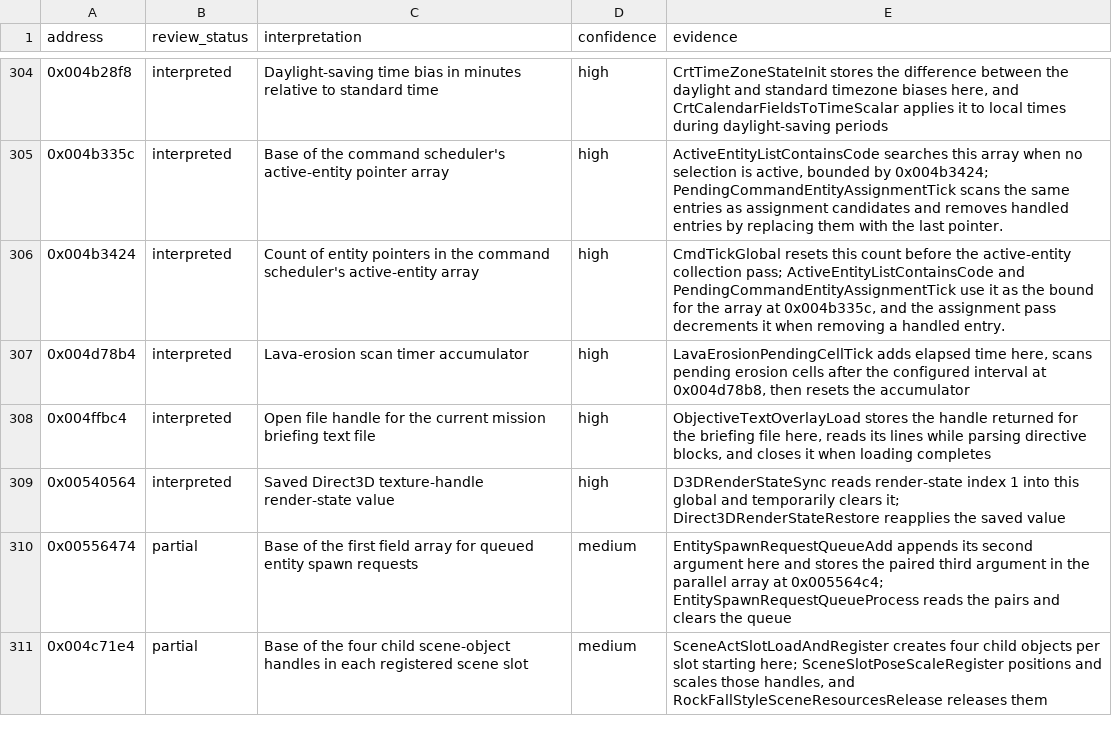
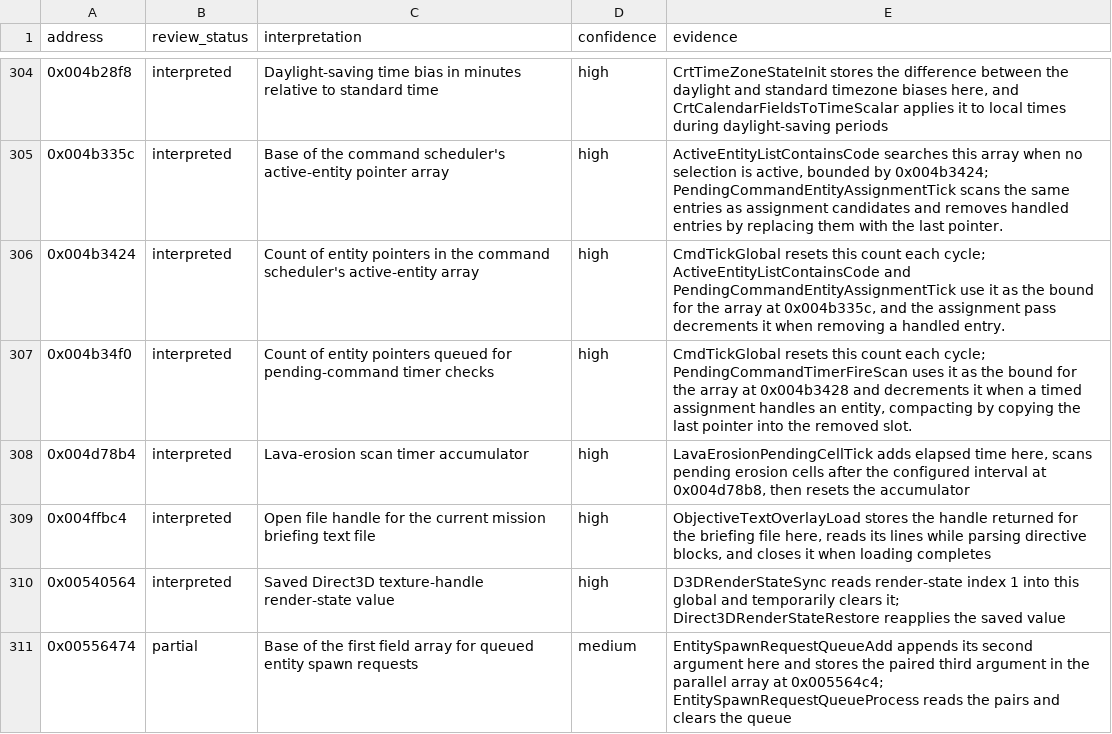
Before and after one commit to robbert229/lrr-portable, a CSV file: docs/dat/annotations.csv, drawn as a sheet; only a part is shown, gaps mark what is left out; the shorter side is filled out with more unchanged rows.

Commit message:
docs: classify pending timer entity count

```diff
--- a/docs/dat/annotations.csv
+++ b/docs/dat/annotations.csv
@@ -305,3 +305,4 @@ address,review_status,interpretation,confidence,evidence
 0x004b335c,interpreted,Base of the command scheduler's active-entity pointer array,high,"ActiveEntityListContainsCode searches this array when no selection is active, bounded by 0x004b3424; PendingCommandEntityAssignmentTick scans the same entries as assignment candidates and removes handled entries by replacing them with the last pointer."
-0x004b3424,interpreted,Count of entity pointers in the command scheduler's active-entity array,high,"CmdTickGlobal resets this count before the active-entity collection pass; ActiveEntityListContainsCode and PendingCommandEntityAssignmentTick use it as the bound for the array at 0x004b335c, and the assignment pass decrements it when removing a handled entry."
+0x004b3424,interpreted,Count of entity pointers in the command scheduler's active-entity array,high,"CmdTickGlobal resets this count each cycle; ActiveEntityListContainsCode and PendingCommandEntityAssignmentTick use it as the bound for the array at 0x004b335c, and the assignment pass decrements it when removing a handled entry."
+0x004b34f0,interpreted,Count of entity pointers queued for pending-command timer checks,high,"CmdTickGlobal resets this count each cycle; PendingCommandTimerFireScan uses it as the bound for the array at 0x004b3428 and decrements it when a timed assignment handles an entity, compacting by copying the last pointer into the removed slot."
 0x004d78b4,interpreted,Lava-erosion scan timer accumulator,high,"LavaErosionPendingCellTick adds elapsed time here, scans pending erosion cells after the configured interval at 0x004d78b8, then resets the accumulator"
```
Also changed, not shown: 1 other file.
